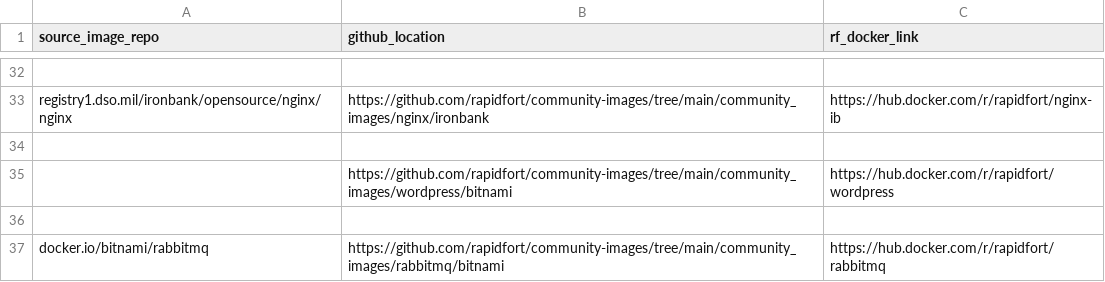
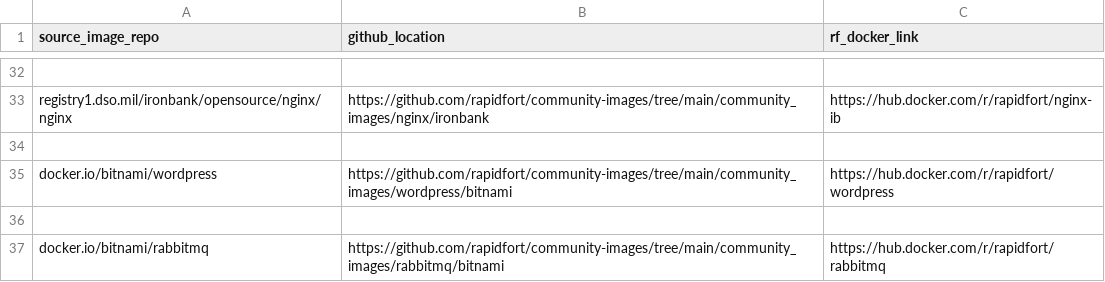
Before and after one commit to mridul549/community-images, a CSV file: frontrow.csv, drawn as a sheet; only a part is shown, gaps mark what is left out.

Commit message:
fix wordpress csv

```diff
--- a/frontrow.csv
+++ b/frontrow.csv
@@ -34,3 +34,3 @@ registry1.dso.mil/ironbank/opensource/nginx/nginx, https://github.com/rapidfort/
 
-, https://github.com/rapidfort/community-images/tree/main/community_images/wordpress/bitnami, https://hub.docker.com/r/rapidfort/wordpress
+docker.io/bitnami/wordpress, https://github.com/rapidfort/community-images/tree/main/community_images/wordpress/bitnami, https://hub.docker.com/r/rapidfort/wordpress
 
```
Also changed, not shown: 1 other file.
